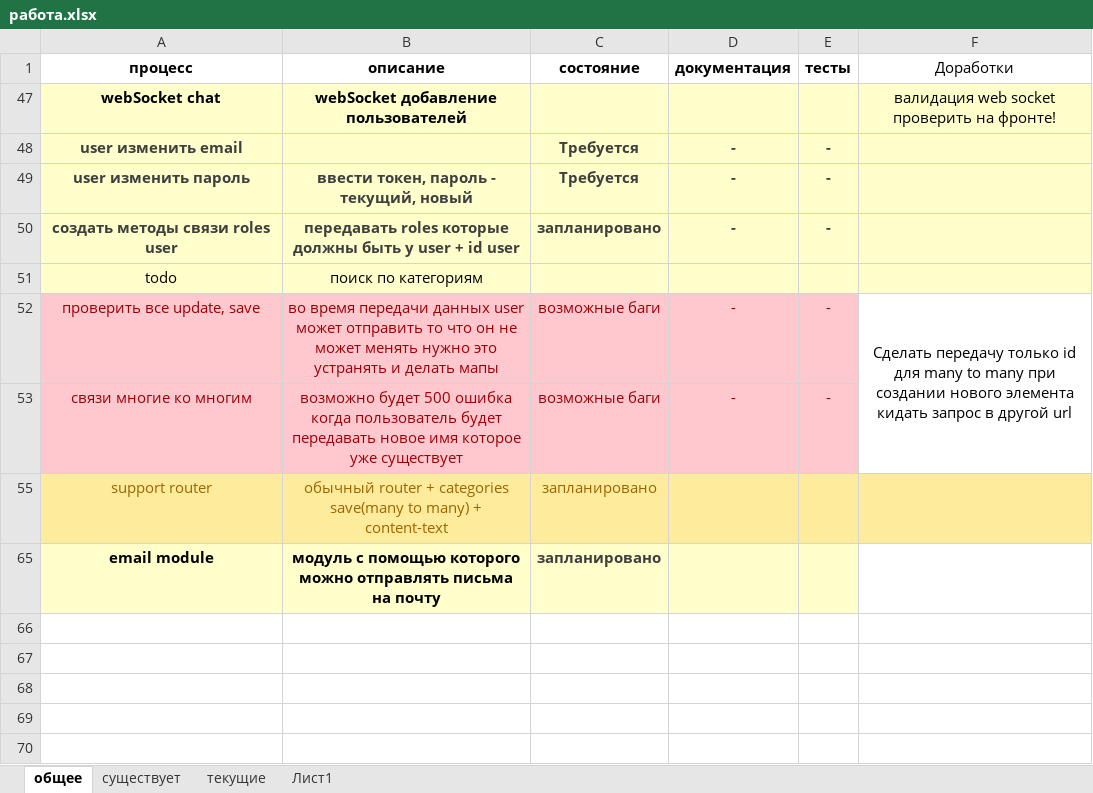
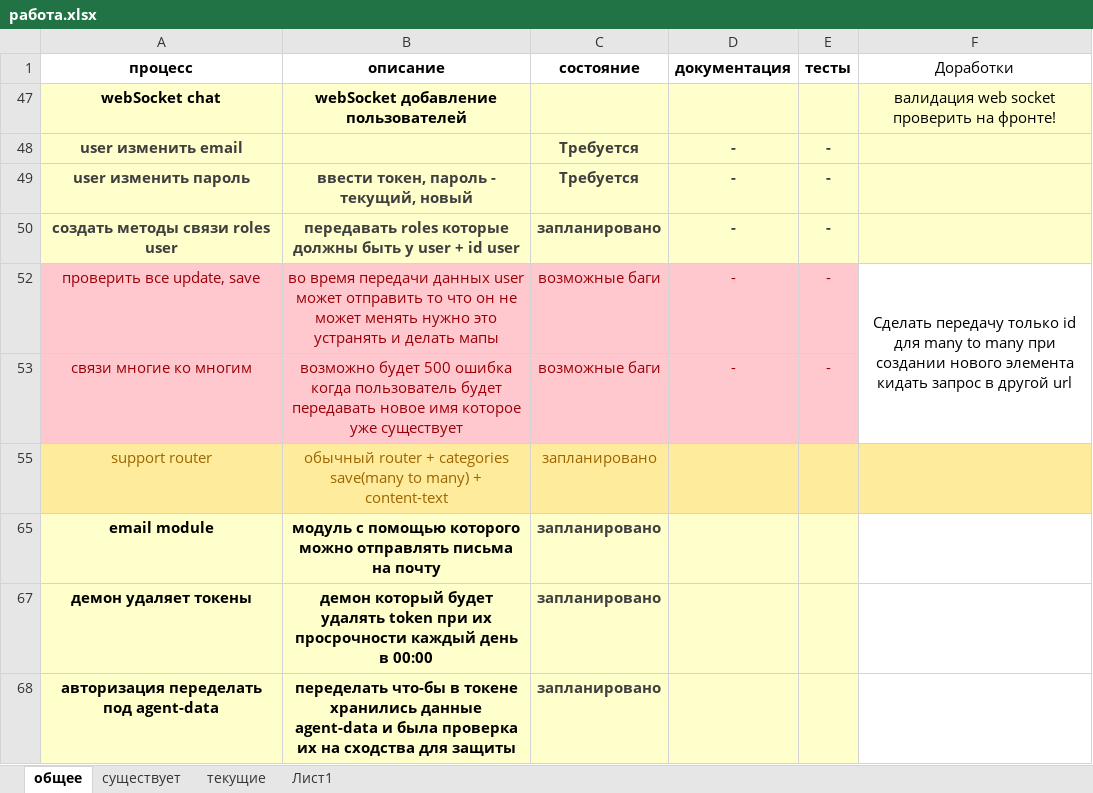
Before and after one commit to semenovMaksWeb/nest, an Excel workbook: работа.xlsx, sheet общее, drawn as a sheet; values as stored, in another font and other column widths than the file's, no borders; removed rows and columns are numbered as before the commit, all else as after; the diff names each change by its address in the sheet, - before the commit and + after, or states it on an @@ line.

```diff
--- a/работа.xlsx (sheet общее)
+++ b/работа.xlsx (sheet общее)
-row 51: todo | поиск по категориям
+row 67: демон удаляет токены | демон который будет удалять token при их просрочности каждый день в 00:00 | запланировано
+row 68: авторизация переделать под agent-data | переделать что-бы в токене хранились данные agent-data и была проверка их на сходства для защиты | запланировано
```
Also changed, not shown: hidden cells, 12 other files.
